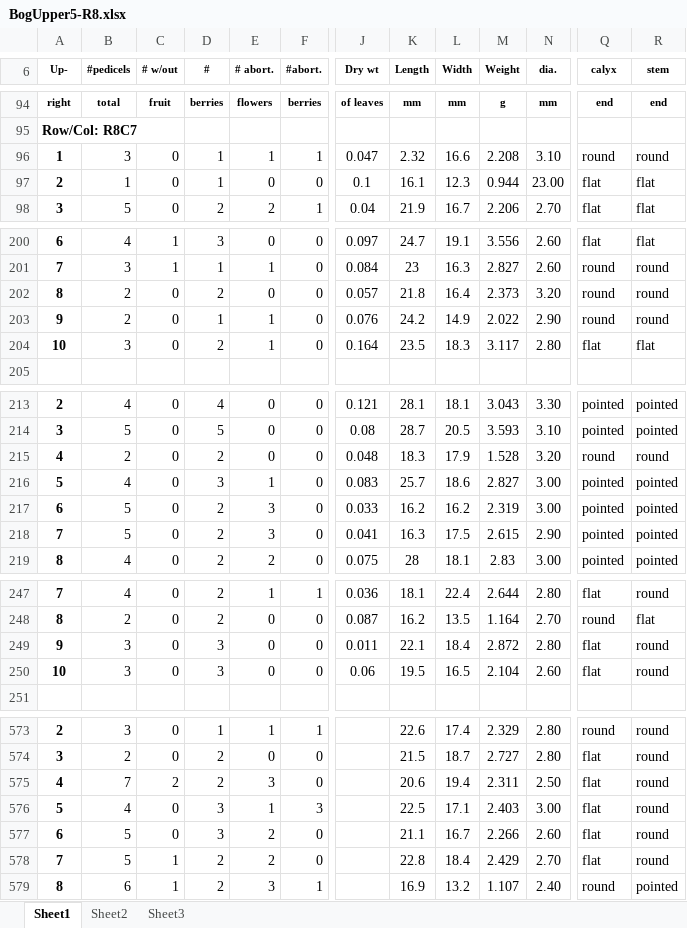
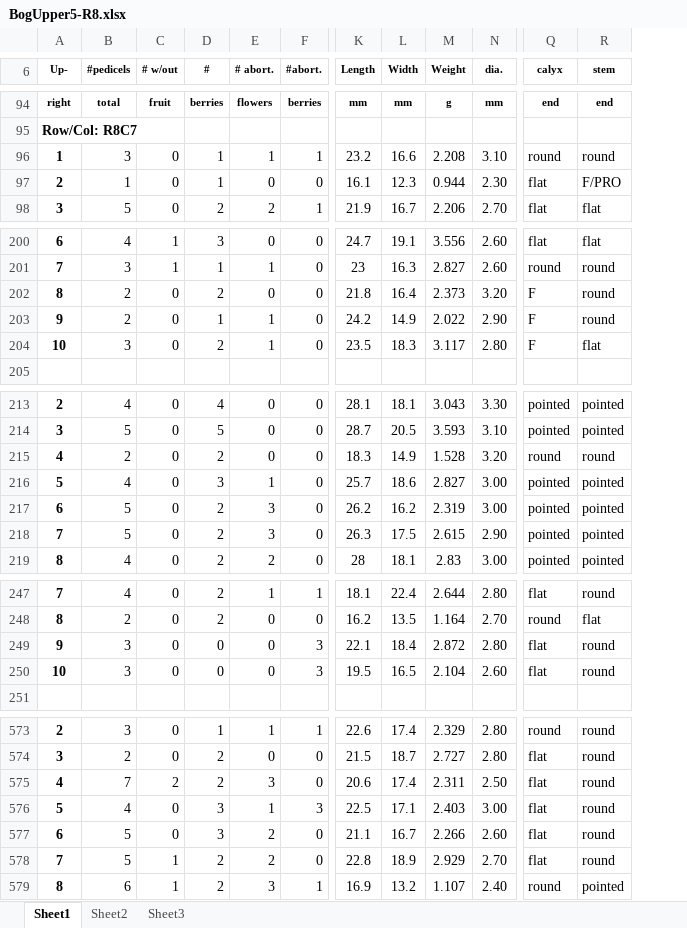
Before and after one commit to bliptrip/CNJ0x-Trait-Mapping, an Excel workbook: Data/phenotypic data/RawData/2012 Data/BogUpper5-R8.xlsx, sheet Sheet1, drawn as a sheet; only a part is shown, gaps mark what is left out; values as stored, in another font and other column widths than the file's, no borders; the diff covers the shown part only; the diff names each change by its address in the sheet, - before the commit and + after, or states it on an @@ line.

```diff
--- a/Data/phenotypic data/RawData/2012 Data/BogUpper5-R8.xlsx (sheet Sheet1)
+++ b/Data/phenotypic data/RawData/2012 Data/BogUpper5-R8.xlsx (sheet Sheet1)
@@ column J (Dry wt) hidden, rows 94-98: of leaves |  | 0.047 | 0.1 | 0.04; rows 200-204: 0.097 | 0.084 | 0.057 | 0.076 | 0.164; rows 213-219: 0.121 | 0.08 | 0.048 | 0.083 | 0.033 | 0.041 | 0.075; rows 247-250: 0.036 | 0.087 | 0.011 | 0.06 @@
-K96 (Length): 2.32
+K96 (Length): 23.2
-N97 (dia.): 23.00
+N97 (dia.): 2.30
-R97 (stem): flat
+R97 (stem): F/PRO
-Q202:Q203 (calyx): round
+Q202:Q203 (calyx): F
-Q204 (calyx): flat
+Q204 (calyx): F
-L215 (Width): 17.9
+L215 (Width): 14.9
-K217 (Length): 16.2
+K217 (Length): 26.2
-K218 (Length): 16.3
+K218 (Length): 26.3
-D249:D250 (#): 3
+D249:D250 (#): 0
-F249:F250 (#abort.): 0
+F249:F250 (#abort.): 3
-L575 (Width): 19.4
+L575 (Width): 17.4
-L578 (Width): 18.4
+L578 (Width): 18.9
-M578 (Weight): 2.429
+M578 (Weight): 2.929
```
Also changed, not shown: 38 edited cells elsewhere in this sheet.
